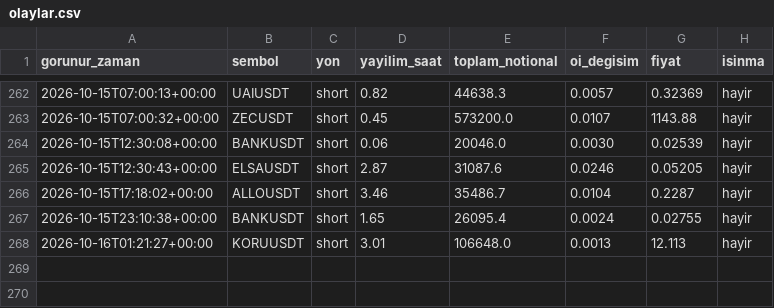
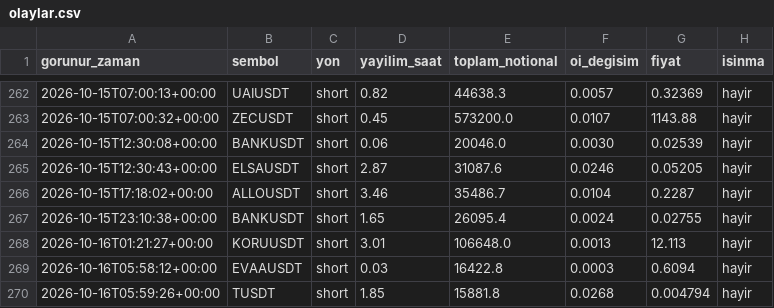
Before and after one commit to varmlx/balina-dedektor, a CSV file: olaylar.csv, drawn as a sheet; only a part is shown, gaps mark what is left out; the diff names each change by its address in the sheet, - before the commit and + after, or states it on an @@ line.

```diff
--- a/olaylar.csv
+++ b/olaylar.csv
+row 269: 2026-10-16T05:58:12+00:00 | EVAAUSDT | short | 0.03 | 16422.8 | 0.0003 | 0.6094 | hayir
+row 270: 2026-10-16T05:59:26+00:00 | TUSDT | short | 1.85 | 15881.8 | 0.0268 | 0.004794 | hayir
```
Also changed, not shown: 2 other files.
